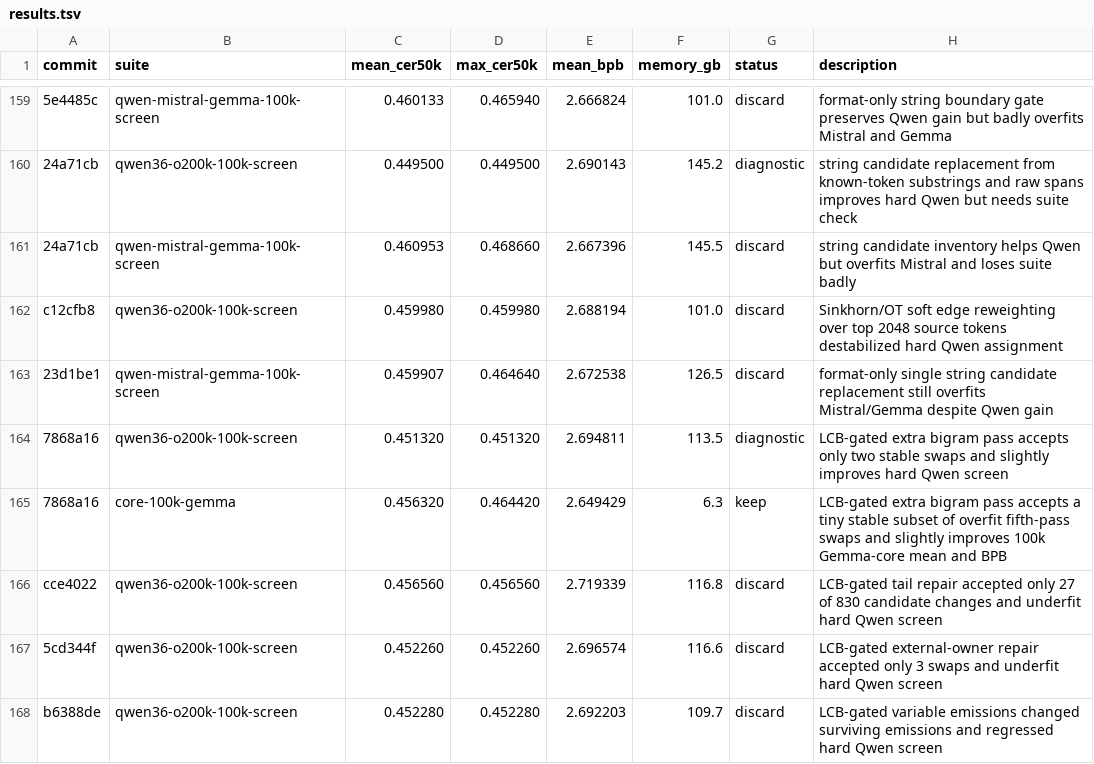
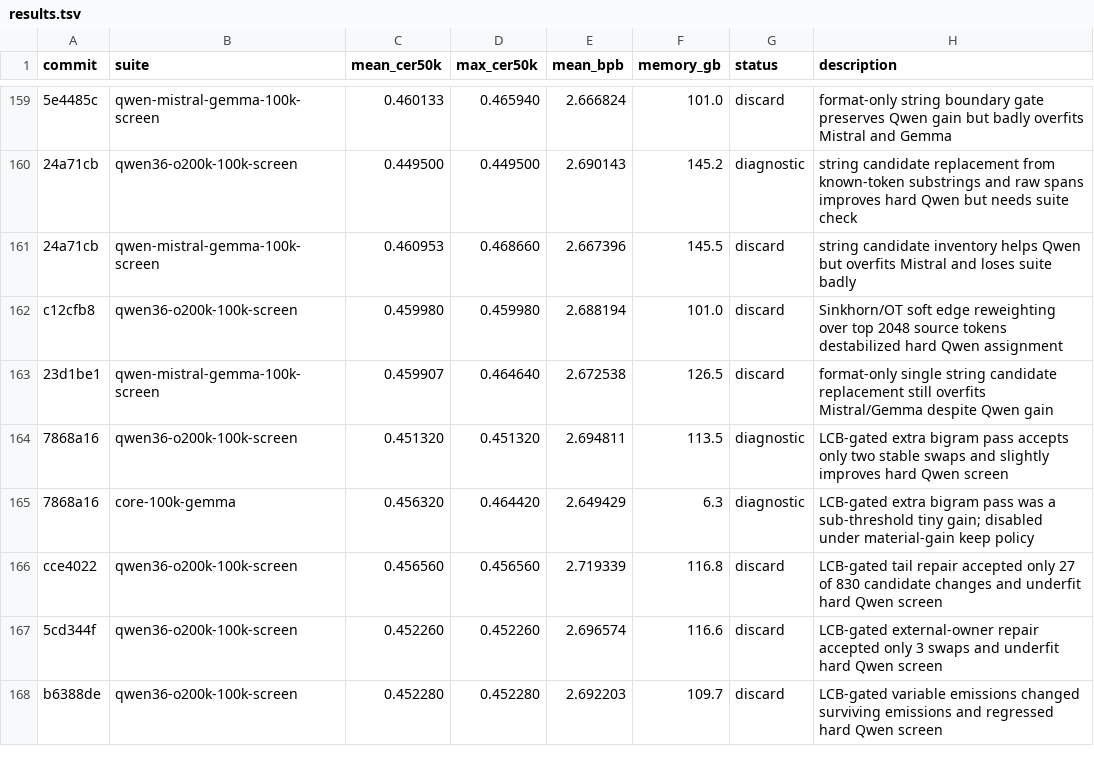
Before and after one commit to anpaure/detokenizer, a TSV file: results.tsv, drawn as a sheet; only a part is shown, gaps mark what is left out.

Commit message:
Disable subthreshold LCB extra pass default

```diff
--- a/results.tsv
+++ b/results.tsv
@@ -164,3 +164,3 @@ c12cfb8	qwen36-o200k-100k-screen	0.459980	0.459980	2.688194	101.0	discard	Sinkho
 7868a16	qwen36-o200k-100k-screen	0.451320	0.451320	2.694811	113.5	diagnostic	LCB-gated extra bigram pass accepts only two stable swaps and slightly improves hard Qwen screen
-7868a16	core-100k-gemma	0.456320	0.464420	2.649429	6.3	keep	LCB-gated extra bigram pass accepts a tiny stable subset of overfit fifth-pass swaps and slightly improves 100k Gemma-core mean and BPB
+7868a16	core-100k-gemma	0.456320	0.464420	2.649429	6.3	diagnostic	LCB-gated extra bigram pass was a sub-threshold tiny gain; disabled under material-gain keep policy
 cce4022	qwen36-o200k-100k-screen	0.456560	0.456560	2.719339	116.8	discard	LCB-gated tail repair accepted only 27 of 830 candidate changes and underfit hard Qwen screen
```
Also changed, not shown: 4 other files.
